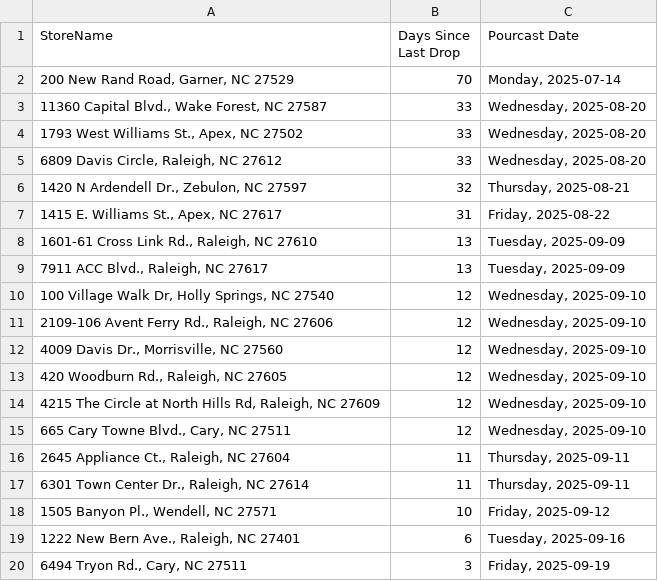
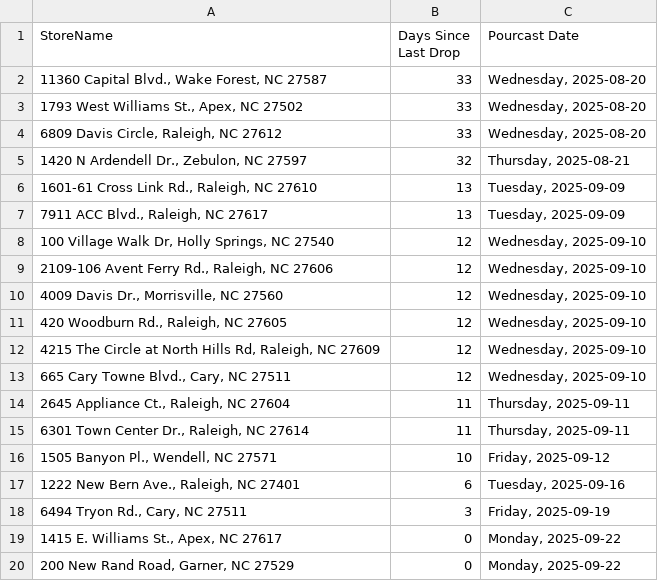
Before and after one commit to bourbonhunter/bourbon-pourcast-frontend, a CSV file: drop_recency_pourcast_report.csv, drawn as a sheet; removed rows and columns are numbered as before the commit, all else as after; the diff names each change by its address in the sheet, - before the commit and + after, or states it on an @@ line.

```diff
--- a/drop_recency_pourcast_report.csv
+++ b/drop_recency_pourcast_report.csv
-row 2: 200 New Rand Road, Garner, NC 27529 | 70 | Monday, 2025-07-14
-row 7: 1415 E. Williams St., Apex, NC 27617 | 31 | Friday, 2025-08-22
+row 19: 1415 E. Williams St., Apex, NC 27617 | 0 | Monday, 2025-09-22
+row 20: 200 New Rand Road, Garner, NC 27529 | 0 | Monday, 2025-09-22
```
Also changed, not shown: 1 other file.
